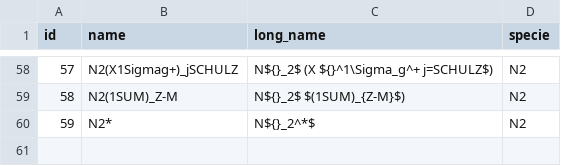
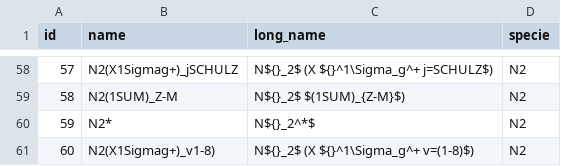
Before and after one commit to USNavalResearchLaboratory/nepc, a TSV file: data/states.tsv, drawn as a sheet; only a part is shown, gaps mark what is left out; the diff names each change by its address in the sheet, - before the commit and + after, or states it on an @@ line.

```diff
--- a/data/states.tsv
+++ b/data/states.tsv
+row 61: 60 | N2(X1Sigmag+)_v1-8) | N${}_2$ (X ${}^1\Sigma_g^+ v=(1-8)$) | N2
```
Also changed, not shown: data/models.tsv, 11 other files.
